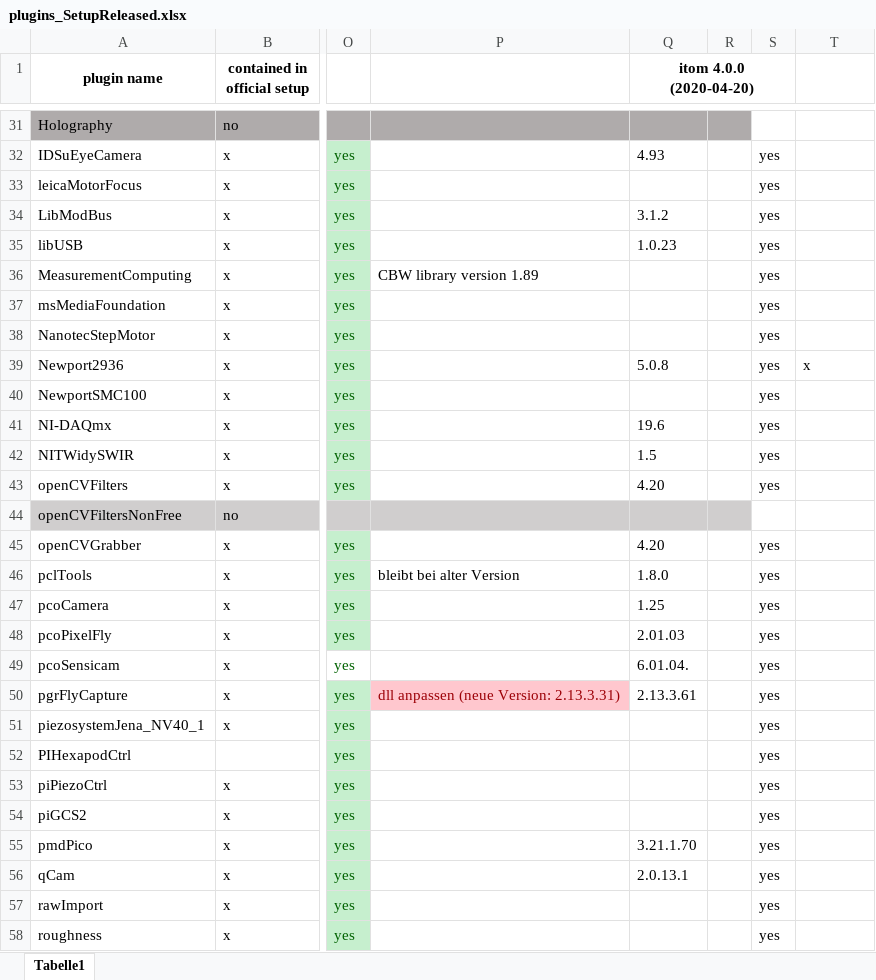
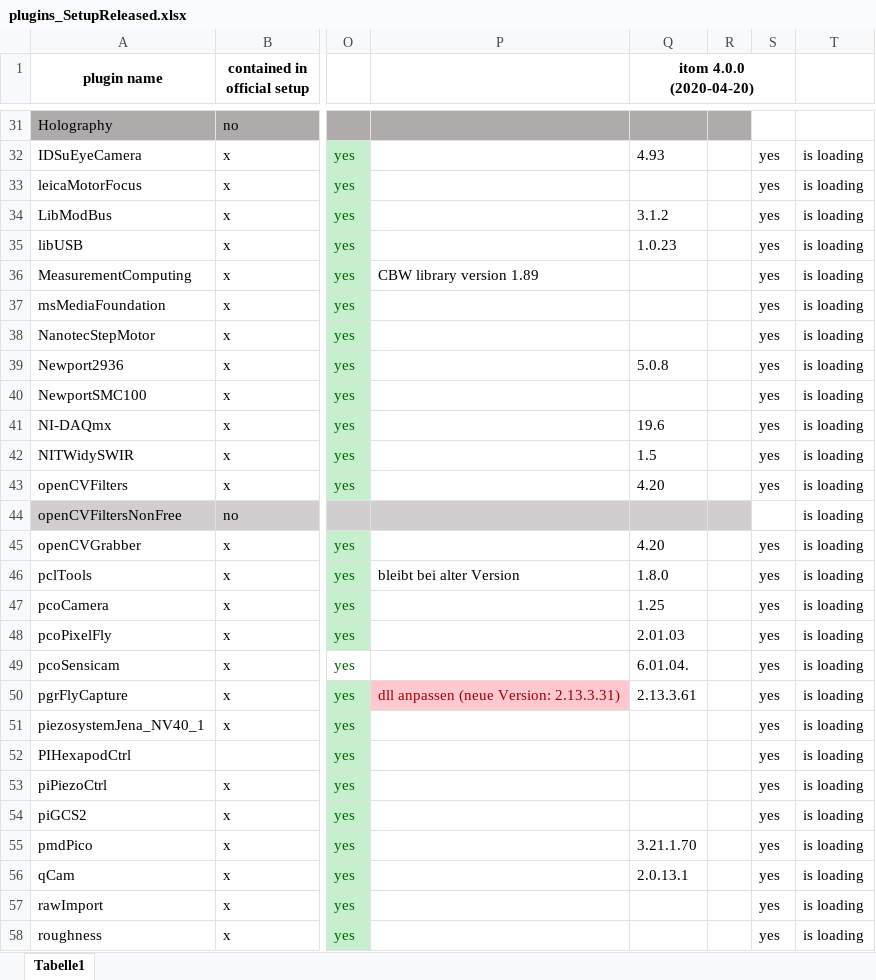
Before and after one commit to itom-project/plugins, an Excel workbook: plugins_SetupReleased.xlsx, sheet Tabelle1, drawn as a sheet; only a part is shown, gaps mark what is left out; values as stored, in another font and other column widths than the file's, no borders; conditional formats not drawn; the diff covers the shown part only; the diff names each change by its address in the sheet, - before the commit and + after, or states it on an @@ line.

```diff
--- a/plugins_SetupReleased.xlsx (sheet Tabelle1)
+++ b/plugins_SetupReleased.xlsx (sheet Tabelle1)
-T32:T38: (empty)
+T32:T38: is loading
-T39: x
+T39: is loading
-T40:T58: (empty)
+T40:T58: is loading
```
Also changed, not shown: 40 edited cells elsewhere in this sheet.
